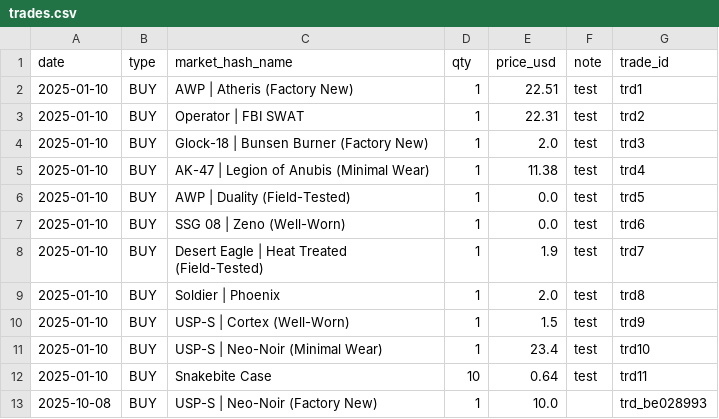
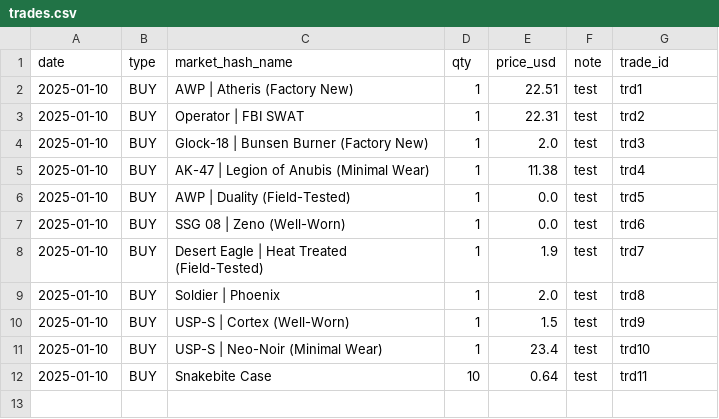
Before and after one commit to pierreledophin/cs2portfolio, a CSV file: data/pierre/trades.csv, drawn as a sheet; the diff names each change by its address in the sheet, - before the commit and + after, or states it on an @@ line.

Commit message:
delete trade trd_be028993

```diff
--- a/data/pierre/trades.csv
+++ b/data/pierre/trades.csv
-row 13: 2025-10-08 | BUY | USP-S | Neo-Noir (Factory New) | 1 | 10.0 |  | trd_be028993
```
